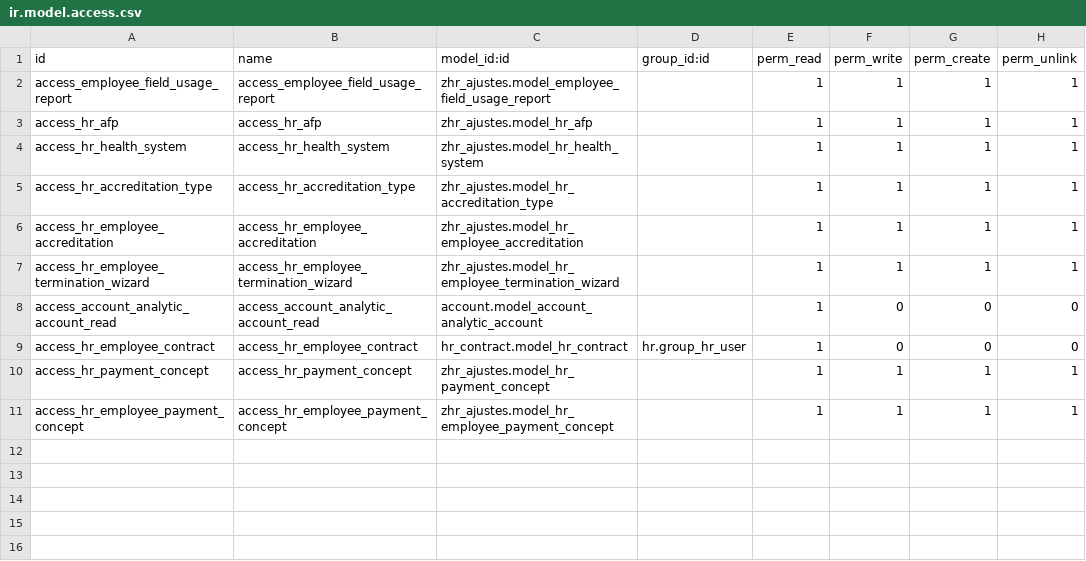
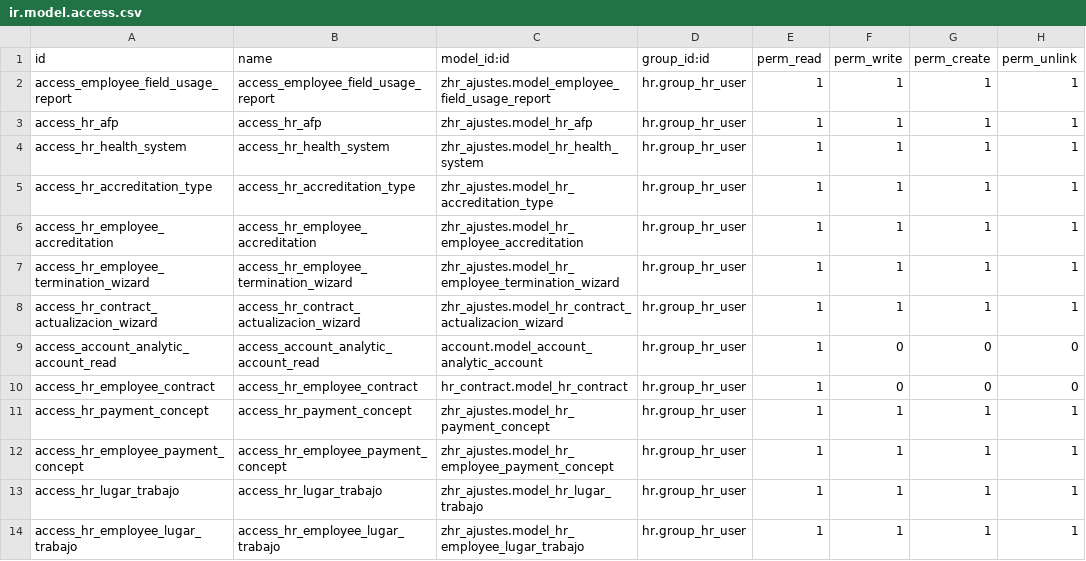
Before and after one commit to lbadilla2021/zhr_ajustes, a CSV file: security/ir.model.access.csv, drawn as a sheet.

```diff
--- a/security/ir.model.access.csv
+++ b/security/ir.model.access.csv
@@ -1,11 +1,14 @@
 id,name,model_id:id,group_id:id,perm_read,perm_write,perm_create,perm_unlink
-access_employee_field_usage_report,access_employee_field_usage_report,zhr_ajustes.model_employee_field_usage_report,,1,1,1,1
-access_hr_afp,access_hr_afp,zhr_ajustes.model_hr_afp,,1,1,1,1
-access_hr_health_system,access_hr_health_system,zhr_ajustes.model_hr_health_system,,1,1,1,1
-access_hr_accreditation_type,access_hr_accreditation_type,zhr_ajustes.model_hr_accreditation_type,,1,1,1,1
-access_hr_employee_accreditation,access_hr_employee_accreditation,zhr_ajustes.model_hr_employee_accreditation,,1,1,1,1
-access_hr_employee_termination_wizard,access_hr_employee_termination_wizard,zhr_ajustes.model_hr_employee_termination_wizard,,1,1,1,1
-access_account_analytic_account_read,access_account_analytic_account_read,account.model_account_analytic_account,,1,0,0,0
+access_employee_field_usage_report,access_employee_field_usage_report,zhr_ajustes.model_employee_field_usage_report,hr.group_hr_user,1,1,1,1
+access_hr_afp,access_hr_afp,zhr_ajustes.model_hr_afp,hr.group_hr_user,1,1,1,1
+access_hr_health_system,access_hr_health_system,zhr_ajustes.model_hr_health_system,hr.group_hr_user,1,1,1,1
+access_hr_accreditation_type,access_hr_accreditation_type,zhr_ajustes.model_hr_accreditation_type,hr.group_hr_user,1,1,1,1
+access_hr_employee_accreditation,access_hr_employee_accreditation,zhr_ajustes.model_hr_employee_accreditation,hr.group_hr_user,1,1,1,1
+access_hr_employee_termination_wizard,access_hr_employee_termination_wizard,zhr_ajustes.model_hr_employee_termination_wizard,hr.group_hr_user,1,1,1,1
+access_hr_contract_actualizacion_wizard,access_hr_contract_actualizacion_wizard,zhr_ajustes.model_hr_contract_actualizacion_wizard,hr.group_hr_user,1,1,1,1
+access_account_analytic_account_read,access_account_analytic_account_read,account.model_account_analytic_account,hr.group_hr_user,1,0,0,0
 access_hr_employee_contract,access_hr_employee_contract,hr_contract.model_hr_contract,hr.group_hr_user,1,0,0,0
-access_hr_payment_concept,access_hr_payment_concept,zhr_ajustes.model_hr_payment_concept,,1,1,1,1
-access_hr_employee_payment_concept,access_hr_employee_payment_concept,zhr_ajustes.model_hr_employee_payment_concept,,1,1,1,1
+access_hr_payment_concept,access_hr_payment_concept,zhr_ajustes.model_hr_payment_concept,hr.group_hr_user,1,1,1,1
+access_hr_employee_payment_concept,access_hr_employee_payment_concept,zhr_ajustes.model_hr_employee_payment_concept,hr.group_hr_user,1,1,1,1
+access_hr_lugar_trabajo,access_hr_lugar_trabajo,zhr_ajustes.model_hr_lugar_trabajo,hr.group_hr_user,1,1,1,1
+access_hr_employee_lugar_trabajo,access_hr_employee_lugar_trabajo,zhr_ajustes.model_hr_employee_lugar_trabajo,hr.group_hr_user,1,1,1,1
```
Also changed, not shown: 16 other files.
